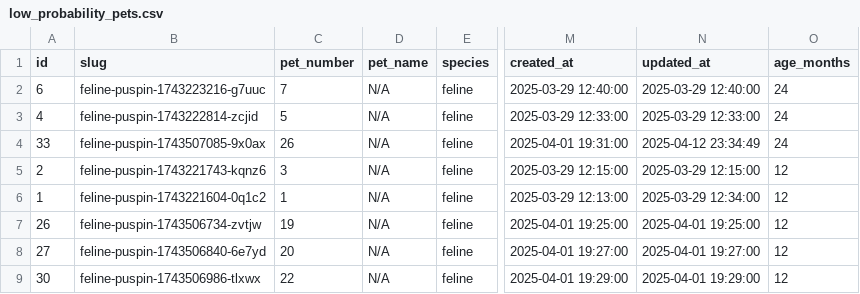
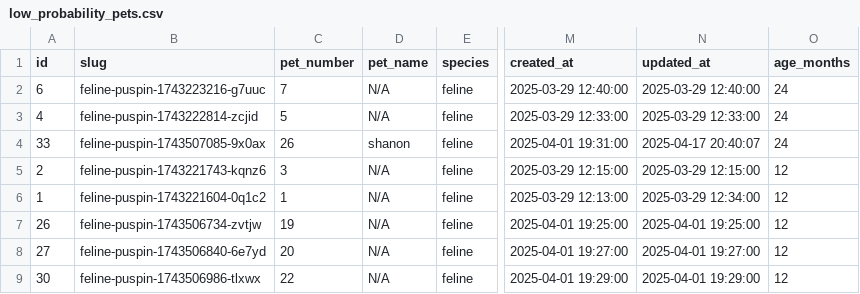
Before and after one commit to jdbacuno/orpawnage.site, a CSV file: public/low_probability_pets.csv, drawn as a sheet; only a part is shown, gaps mark what is left out; the diff names each change by its address in the sheet, - before the commit and + after, or states it on an @@ line.

```diff
--- a/public/low_probability_pets.csv
+++ b/public/low_probability_pets.csv
-D4 (pet_name): N/A
+D4 (pet_name): shanon
-N4 (updated_at): 2025-04-12 23:34:49
+N4 (updated_at): 2025-04-17 20:40:07
```
Also changed, not shown: low_probability_pets.csv, 5 other files.
